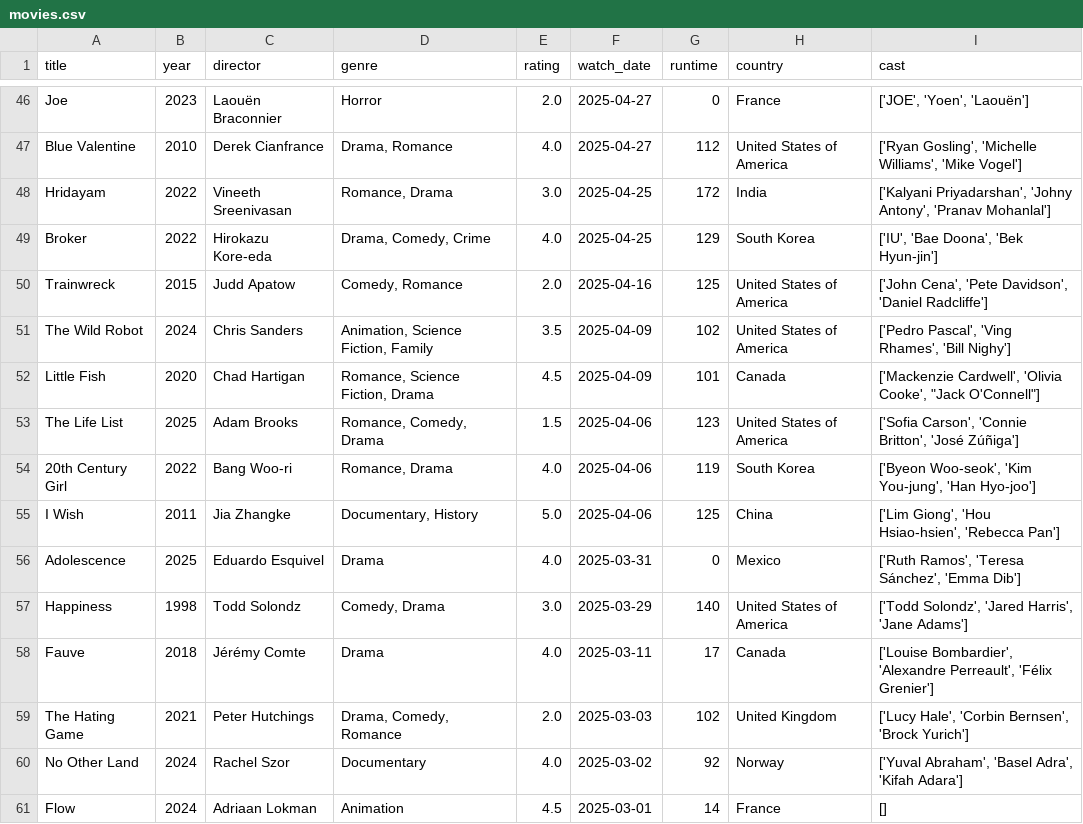
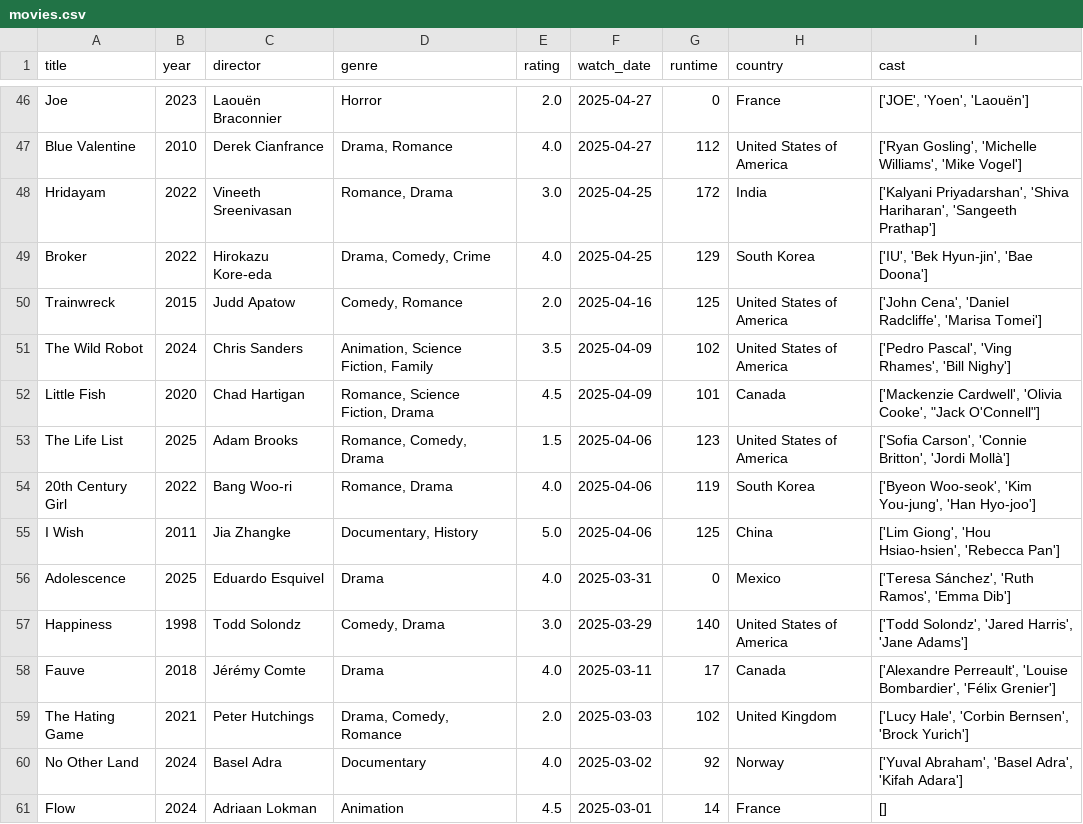
Before and after one commit to sarthakk88/letterboxd-wrapped, a CSV file: data/movies.csv, drawn as a sheet; only a part is shown, gaps mark what is left out; the diff covers the shown part only.

```diff
--- a/data/movies.csv
+++ b/data/movies.csv
@@ -47,15 +47,15 @@ Joe,2023,Laouën Braconnier,Horror,2.0,2025-04-27,0,France,"['JOE', 'Yoen', 'Lao
 Blue Valentine,2010,Derek Cianfrance,"Drama, Romance",4.0,2025-04-27,112,United States of America,"['Ryan Gosling', 'Michelle Williams', 'Mike Vogel']"
-Hridayam,2022,Vineeth Sreenivasan,"Romance, Drama",3.0,2025-04-25,172,India,"['Kalyani Priyadarshan', 'Johny Antony', 'Pranav Mohanlal']"
-Broker,2022,Hirokazu Kore-eda,"Drama, Comedy, Crime",4.0,2025-04-25,129,South Korea,"['IU', 'Bae Doona', 'Bek Hyun-jin']"
-Trainwreck,2015,Judd Apatow,"Comedy, Romance",2.0,2025-04-16,125,United States of America,"['John Cena', 'Pete Davidson', 'Daniel Radcliffe']"
+Hridayam,2022,Vineeth Sreenivasan,"Romance, Drama",3.0,2025-04-25,172,India,"['Kalyani Priyadarshan', 'Shiva Hariharan', 'Sangeeth Prathap']"
+Broker,2022,Hirokazu Kore-eda,"Drama, Comedy, Crime",4.0,2025-04-25,129,South Korea,"['IU', 'Bek Hyun-jin', 'Bae Doona']"
+Trainwreck,2015,Judd Apatow,"Comedy, Romance",2.0,2025-04-16,125,United States of America,"['John Cena', 'Daniel Radcliffe', 'Marisa Tomei']"
 The Wild Robot,2024,Chris Sanders,"Animation, Science Fiction, Family",3.5,2025-04-09,102,United States of America,"['Pedro Pascal', 'Ving Rhames', 'Bill Nighy']"
 Little Fish,2020,Chad Hartigan,"Romance, Science Fiction, Drama",4.5,2025-04-09,101,Canada,"['Mackenzie Cardwell', 'Olivia Cooke', ""Jack O'Connell""]"
-The Life List,2025,Adam Brooks,"Romance, Comedy, Drama",1.5,2025-04-06,123,United States of America,"['Sofia Carson', 'Connie Britton', 'José Zúñiga']"
+The Life List,2025,Adam Brooks,"Romance, Comedy, Drama",1.5,2025-04-06,123,United States of America,"['Sofia Carson', 'Connie Britton', 'Jordi Mollà']"
 20th Century Girl,2022,Bang Woo-ri,"Romance, Drama",4.0,2025-04-06,119,South Korea,"['Byeon Woo-seok', 'Kim You-jung', 'Han Hyo-joo']"
 I Wish,2011,Jia Zhangke,"Documentary, History",5.0,2025-04-06,125,China,"['Lim Giong', 'Hou Hsiao-hsien', 'Rebecca Pan']"
-Adolescence,2025,Eduardo Esquivel,Drama,4.0,2025-03-31,0,Mexico,"['Ruth Ramos', 'Teresa Sánchez', 'Emma Dib']"
+Adolescence,2025,Eduardo Esquivel,Drama,4.0,2025-03-31,0,Mexico,"['Teresa Sánchez', 'Ruth Ramos', 'Emma Dib']"
 Happiness,1998,Todd Solondz,"Comedy, Drama",3.0,2025-03-29,140,United States of America,"['Todd Solondz', 'Jared Harris', 'Jane Adams']"
-Fauve,2018,Jérémy Comte,Drama,4.0,2025-03-11,17,Canada,"['Louise Bombardier', 'Alexandre Perreault', 'Félix Grenier']"
+Fauve,2018,Jérémy Comte,Drama,4.0,2025-03-11,17,Canada,"['Alexandre Perreault', 'Louise Bombardier', 'Félix Grenier']"
 The Hating Game,2021,Peter Hutchings,"Drama, Comedy, Romance",2.0,2025-03-03,102,United Kingdom,"['Lucy Hale', 'Corbin Bernsen', 'Brock Yurich']"
-No Other Land,2024,Rachel Szor,Documentary,4.0,2025-03-02,92,Norway,"['Yuval Abraham', 'Basel Adra', 'Kifah Adara']"
+No Other Land,2024,Basel Adra,Documentary,4.0,2025-03-02,92,Norway,"['Yuval Abraham', 'Basel Adra', 'Kifah Adara']"
 Flow,2024,Adriaan Lokman,Animation,4.5,2025-03-01,14,France,[]
```
Also changed, not shown: 113 edited cells elsewhere in this file, 1 other file.
